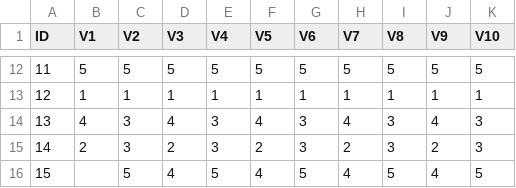
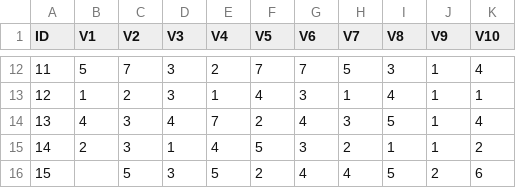
Before and after one commit to MACH3730/Plan-PsychoData, a CSV file: datos_test.csv, drawn as a sheet; only a part is shown, gaps mark what is left out; the diff covers the shown part only.

```diff
--- a/datos_test.csv
+++ b/datos_test.csv
@@ -12,5 +12,5 @@ ID,V1,V2,V3,V4,V5,V6,V7,V8,V9,V10
-11,5,5,5,5,5,5,5,5,5,5
-12,1,1,1,1,1,1,1,1,1,1
-13,4,3,4,3,4,3,4,3,4,3
-14,2,3,2,3,2,3,2,3,2,3
-15,,5,4,5,4,5,4,5,4,5
+11,5,7,3,2,7,7,5,3,1,4
+12,1,2,3,1,4,3,1,4,1,1
+13,4,3,4,7,2,4,3,5,1,4
+14,2,3,1,4,5,3,2,1,1,2
+15,,5,3,5,2,4,4,5,2,6
```
Also changed, not shown: 94 edited cells elsewhere in this file, 4 other files.
